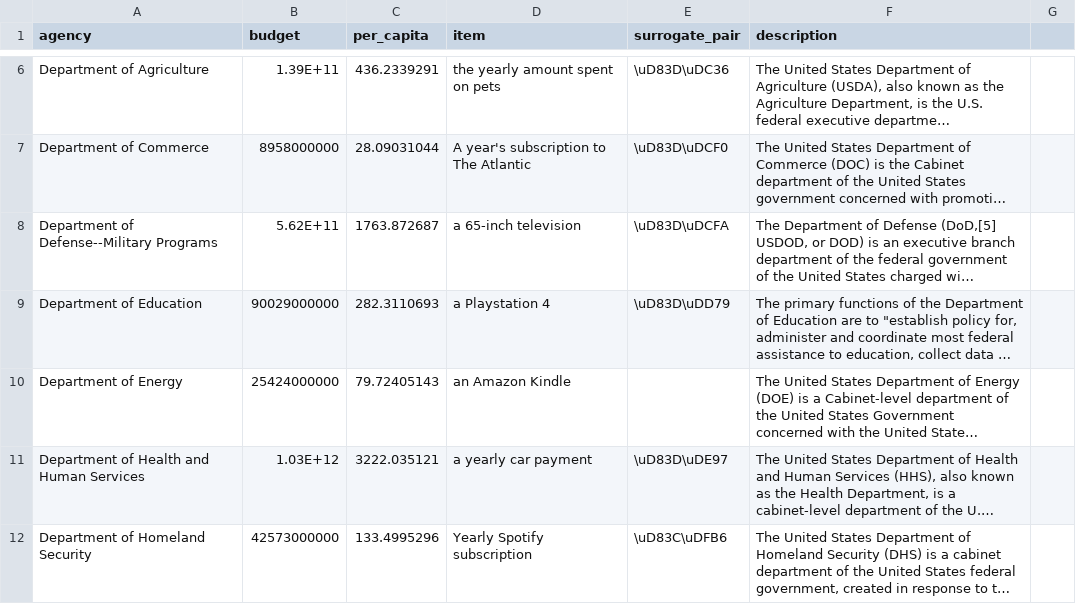
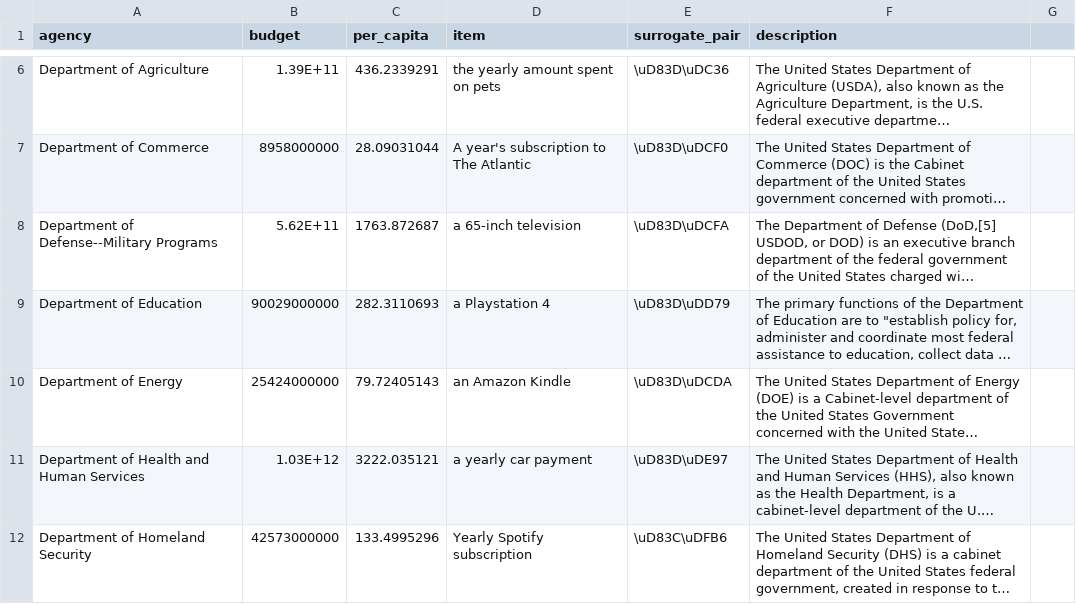
Before and after one commit to arm5077/budget-game, a CSV file: data/agencies.csv, drawn as a sheet; only a part is shown, gaps mark what is left out; long unchanged cells end in …; the diff covers the shown part only; the diff names each change by its address in the sheet, - before the commit and + after, or states it on an @@ line.

Commit message:
Add new emoji to agencies

```diff
--- a/data/agencies.csv
+++ b/data/agencies.csv
-E10 (surrogate_pair): (empty)
+E10 (surrogate_pair): \uD83D\uDCDA
```
Also changed, not shown: 3 edited cells elsewhere in this file, 8 other files.
